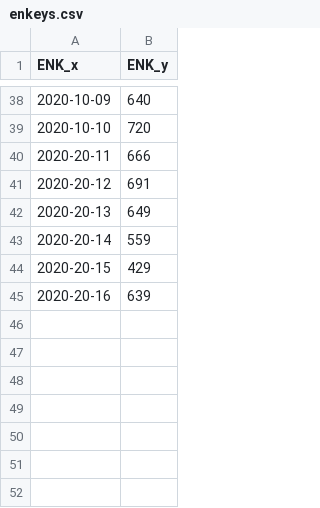
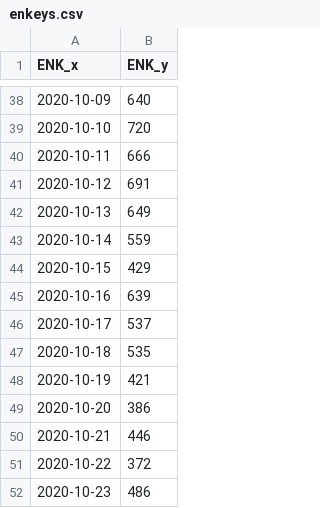
Before and after one commit to jviskari/enkeys, a CSV file: data/enkeys.csv, drawn as a sheet; only a part is shown, gaps mark what is left out.

Commit message:
2020-10-23

```diff
--- a/data/enkeys.csv
+++ b/data/enkeys.csv
@@ -39,7 +39,14 @@ ENK_x,ENK_y
 2020-10-10,720
-2020-20-11,666
-2020-20-12,691
-2020-20-13,649
-2020-20-14,559
-2020-20-15,429
-2020-20-16,639
+2020-10-11,666
+2020-10-12,691
+2020-10-13,649
+2020-10-14,559
+2020-10-15,429
+2020-10-16,639
+2020-10-17,537
+2020-10-18,535
+2020-10-19,421
+2020-10-20,386
+2020-10-21,446
+2020-10-22,372
+2020-10-23,486
```
